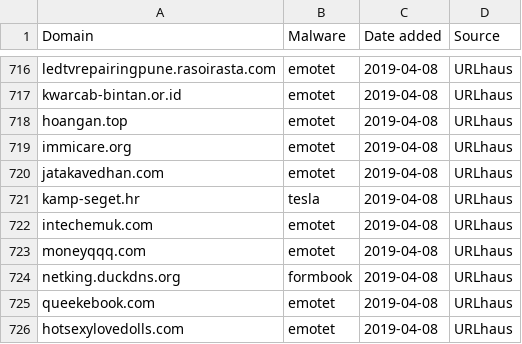
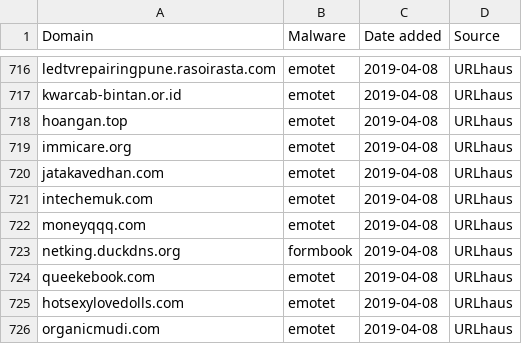
Before and after one commit to stamparm/blackbook, a CSV file: blackbook.csv, drawn as a sheet; only a part is shown, gaps mark what is left out; the shorter side is filled out with more unchanged rows; the diff names each change by its address in the sheet, - before the commit and + after, or states it on an @@ line.

Commit message:
Minor cleanup

```diff
--- a/blackbook.csv
+++ b/blackbook.csv
-row 721: kamp-seget.hr | tesla | 2019-04-08 | URLhaus
```
